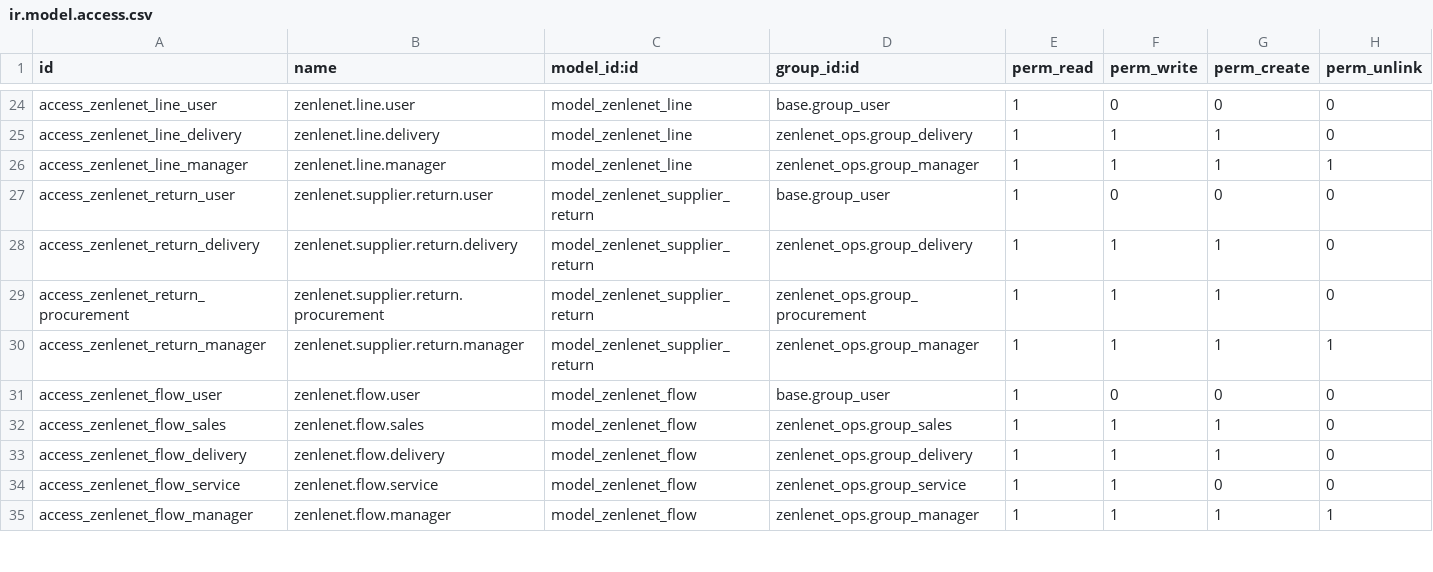
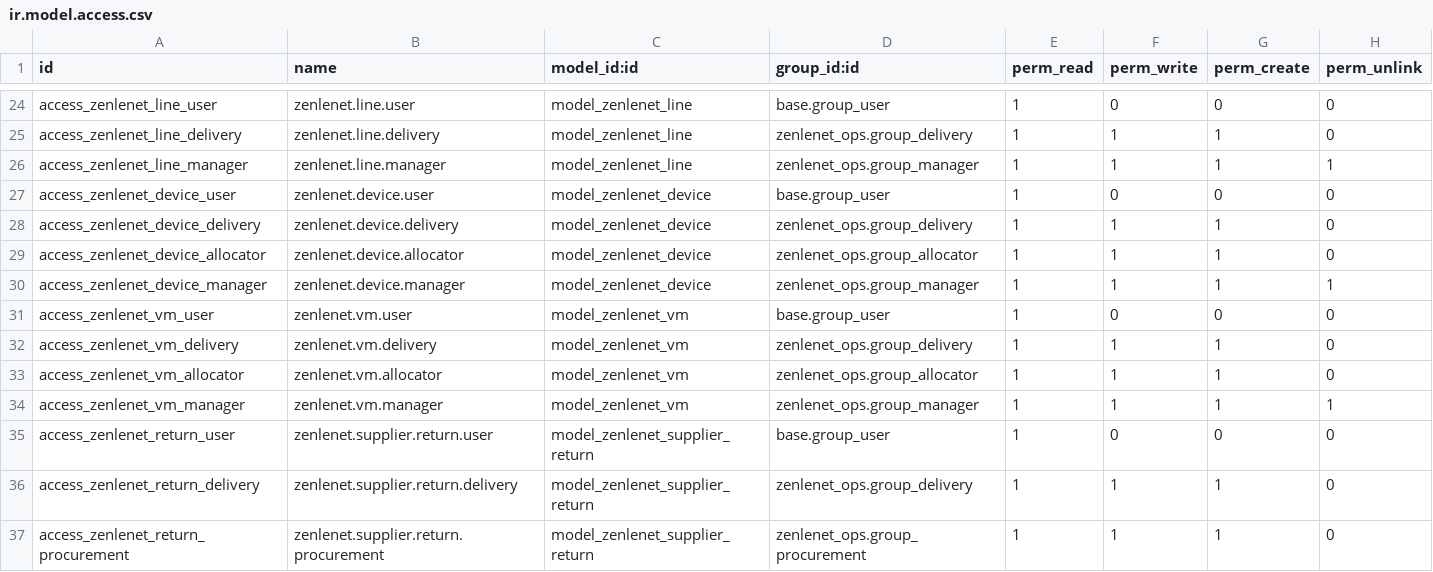
Before and after one commit to Sunsgne/odoo, a CSV file: custom_addons/zenlenet_ops/security/ir.model.access.csv, drawn as a sheet; only a part is shown, gaps mark what is left out; the shorter side is filled out with more unchanged rows.

```diff
--- a/custom_addons/zenlenet_ops/security/ir.model.access.csv
+++ b/custom_addons/zenlenet_ops/security/ir.model.access.csv
@@ -26,2 +26,10 @@ access_zenlenet_line_delivery,zenlenet.line.delivery,model_zenlenet_line,zenlene
 access_zenlenet_line_manager,zenlenet.line.manager,model_zenlenet_line,zenlenet_ops.group_manager,1,1,1,1
+access_zenlenet_device_user,zenlenet.device.user,model_zenlenet_device,base.group_user,1,0,0,0
+access_zenlenet_device_delivery,zenlenet.device.delivery,model_zenlenet_device,zenlenet_ops.group_delivery,1,1,1,0
+access_zenlenet_device_allocator,zenlenet.device.allocator,model_zenlenet_device,zenlenet_ops.group_allocator,1,1,1,0
+access_zenlenet_device_manager,zenlenet.device.manager,model_zenlenet_device,zenlenet_ops.group_manager,1,1,1,1
+access_zenlenet_vm_user,zenlenet.vm.user,model_zenlenet_vm,base.group_user,1,0,0,0
+access_zenlenet_vm_delivery,zenlenet.vm.delivery,model_zenlenet_vm,zenlenet_ops.group_delivery,1,1,1,0
+access_zenlenet_vm_allocator,zenlenet.vm.allocator,model_zenlenet_vm,zenlenet_ops.group_allocator,1,1,1,0
+access_zenlenet_vm_manager,zenlenet.vm.manager,model_zenlenet_vm,zenlenet_ops.group_manager,1,1,1,1
 access_zenlenet_return_user,zenlenet.supplier.return.user,model_zenlenet_supplier_return,base.group_user,1,0,0,0
```
Also changed, not shown: 19 other files.
